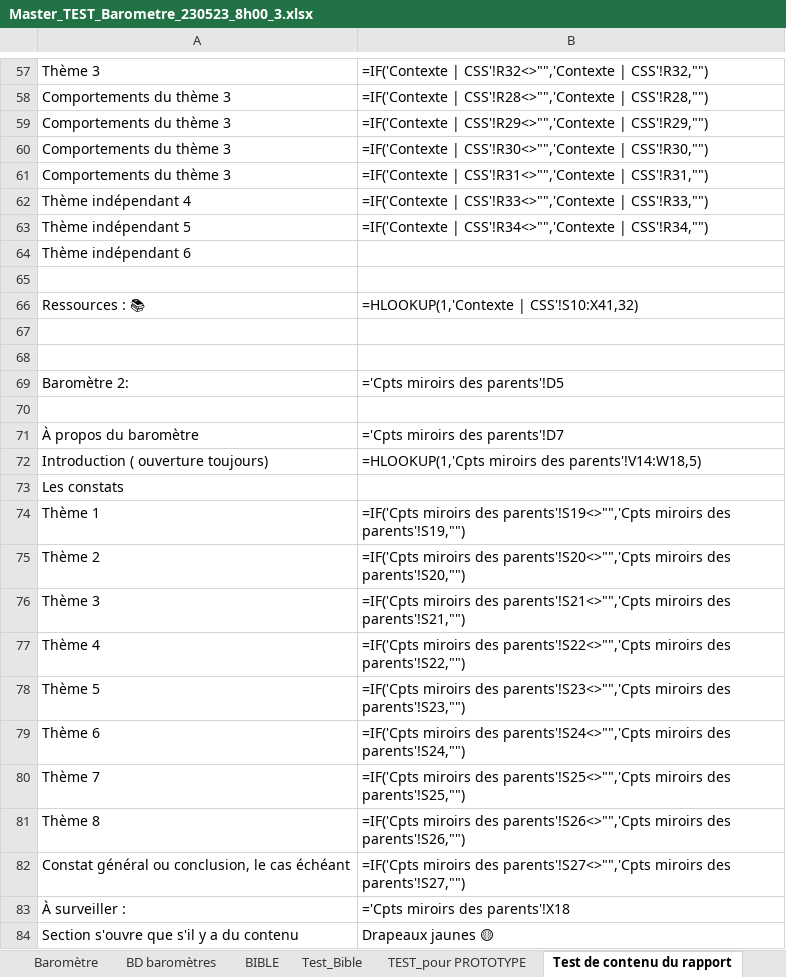
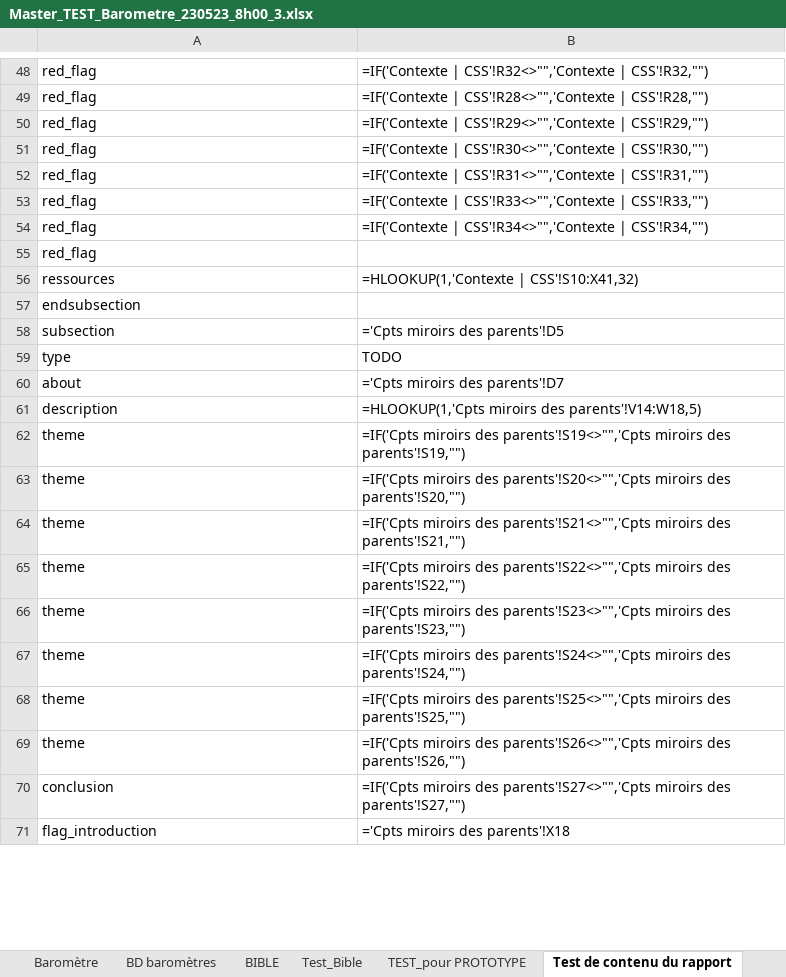
Before and after one commit to je-bert/e-barometre, an Excel workbook: flask-app/Master_TEST_Barometre_230523_8h00_3.xlsx, sheet Test de contenu du rapport, drawn as a sheet; only a part is shown, gaps mark what is left out; values as stored, in another font and other column widths than the file's, no cell formats; formulas without a stored value are shown as written; removed rows and columns are numbered as before the commit, all else as after; the diff covers the shown part only; the diff names each change by its address in the sheet, - before the commit and + after, or states it on an @@ line.

```diff
--- a/flask-app/Master_TEST_Barometre_230523_8h00_3.xlsx (sheet Test de contenu du rapport)
+++ b/flask-app/Master_TEST_Barometre_230523_8h00_3.xlsx (sheet Test de contenu du rapport)
-A48: Thème 3
+A48: red_flag
-A49:A52: Comportements du thème 3
+A49:A52: red_flag
-A53: Thème indépendant 4
+A53: red_flag
-A54: Thème indépendant 5
+A54: red_flag
-A55: Thème indépendant 6
+A55: red_flag
-row 65: (empty)
-A56: Ressources : 📚
+A56: ressources
-A57: (empty)
+A57: endsubsection
-row 68: (empty)
-A58: Baromètre 2:
+A58: subsection
-row 59: (empty)
+row 59: type | TODO
-A60: À propos du baromètre
+A60: about
-A61: Introduction ( ouverture toujours)
+A61: description
-row 73: Les constats
-A62: Thème 1
+A62: theme
-A63: Thème 2
+A63: theme
-A64: Thème 3
+A64: theme
-A65: Thème 4
+A65: theme
-A66: Thème 5
+A66: theme
-A67: Thème 6
+A67: theme
-A68: Thème 7
+A68: theme
-A69: Thème 8
+A69: theme
-A70: Constat général ou conclusion, le cas échéant
+A70: conclusion
-A71: À surveiller :
+A71: flag_introduction
-row 84: Section s'ouvre que s'il y a du contenu | Drapeaux jaunes 🟡
```
Also changed, not shown: 4 added rows, 39 removed rows and 340 edited cells elsewhere in this sheet, sheet TEST_pour PROTOTYPE, cell formats, flask-app/master_results/1.xlsx, 5 other files.
